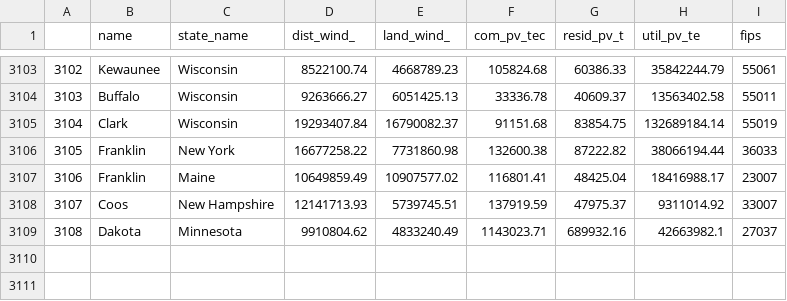
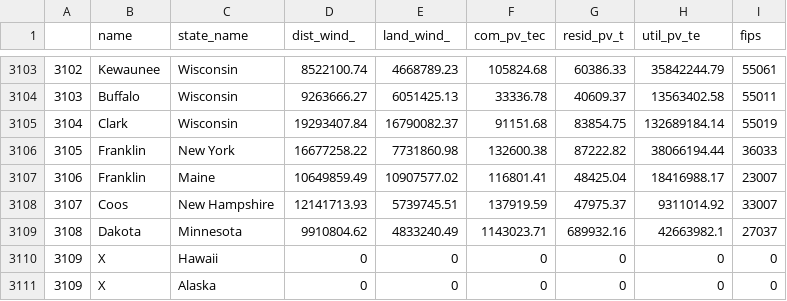
Before and after one commit to darrenmcewan/Green_Index, a CSV file: data/project_data_3.csv, drawn as a sheet; only a part is shown, gaps mark what is left out; the diff names each change by its address in the sheet, - before the commit and + after, or states it on an @@ line.

Commit message:
fixed hawaii alaska map bug; added all icons to map

```diff
--- a/data/project_data_3.csv
+++ b/data/project_data_3.csv
+row 3110: 3109 | X | Hawaii | 0 | 0 | 0 | 0 | 0 | 0
+row 3111: 3109 | X | Alaska | 0 | 0 | 0 | 0 | 0 | 0
```
Also changed, not shown: 2 other files.
